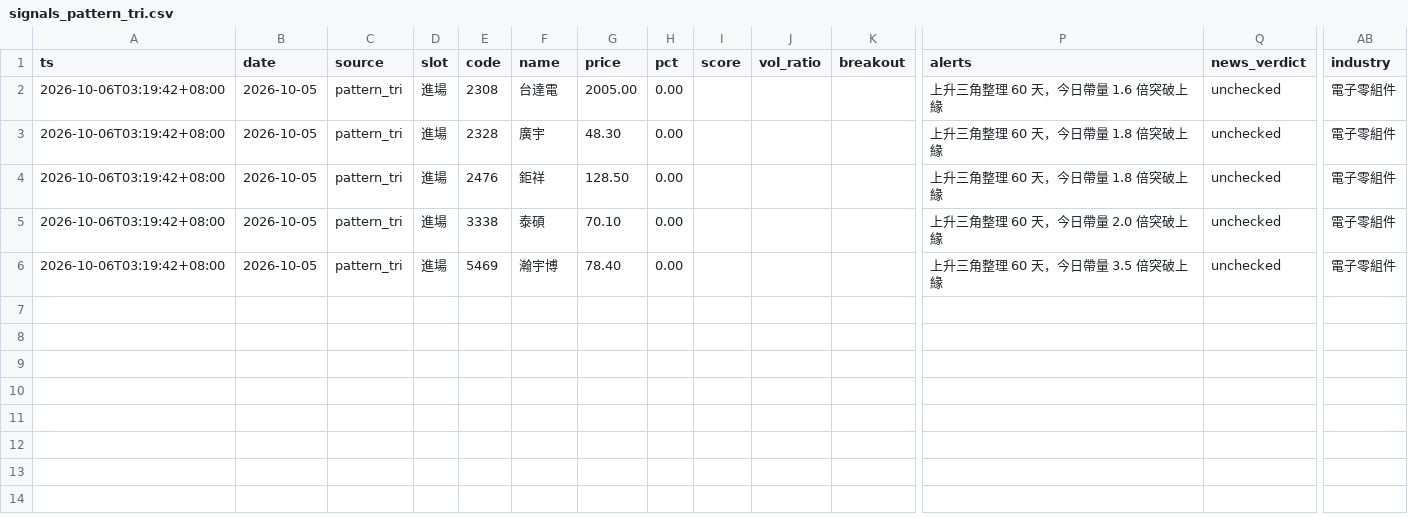
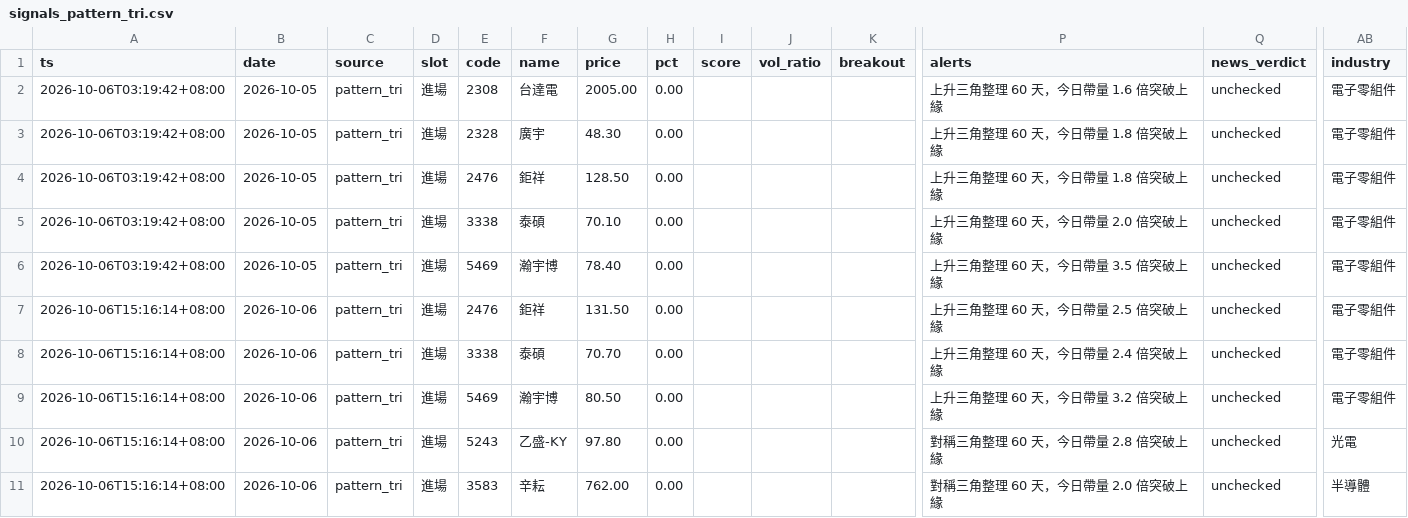
Before and after one commit to ANSONWANG666666/taiwan-stock-monitor, a CSV file: signals_pattern_tri.csv, drawn as a sheet; only a part is shown, gaps mark what is left out; rows hold the shown columns only; the diff names each change by its address in the sheet, - before the commit and + after, or states it on an @@ line.

```diff
--- a/signals_pattern_tri.csv
+++ b/signals_pattern_tri.csv
+row 7: 2026-10-06T15:16:14+08:00 | 2026-10-06 | pattern_tri | 進場 | 2476 | 鉅祥 | 131.50 | 0.00 |  |  |  | 上升三角整理 60 天，今日帶量 2.5 倍突破上緣 | unchecked | 電子零組件
+row 8: 2026-10-06T15:16:14+08:00 | 2026-10-06 | pattern_tri | 進場 | 3338 | 泰碩 | 70.70 | 0.00 |  |  |  | 上升三角整理 60 天，今日帶量 2.4 倍突破上緣 | unchecked | 電子零組件
+row 9: 2026-10-06T15:16:14+08:00 | 2026-10-06 | pattern_tri | 進場 | 5469 | 瀚宇博 | 80.50 | 0.00 |  |  |  | 上升三角整理 60 天，今日帶量 3.2 倍突破上緣 | unchecked | 電子零組件
+row 10: 2026-10-06T15:16:14+08:00 | 2026-10-06 | pattern_tri | 進場 | 5243 | 乙盛-KY | 97.80 | 0.00 |  |  |  | 對稱三角整理 60 天，今日帶量 2.8 倍突破上緣 | unchecked | 光電
+row 11: 2026-10-06T15:16:14+08:00 | 2026-10-06 | pattern_tri | 進場 | 3583 | 辛耘 | 762.00 | 0.00 |  |  |  | 對稱三角整理 60 天，今日帶量 2.0 倍突破上緣 | unchecked | 半導體
```
Also changed, not shown: signals_market.csv, signals_pattern_chuaner.csv, 1 other file.
